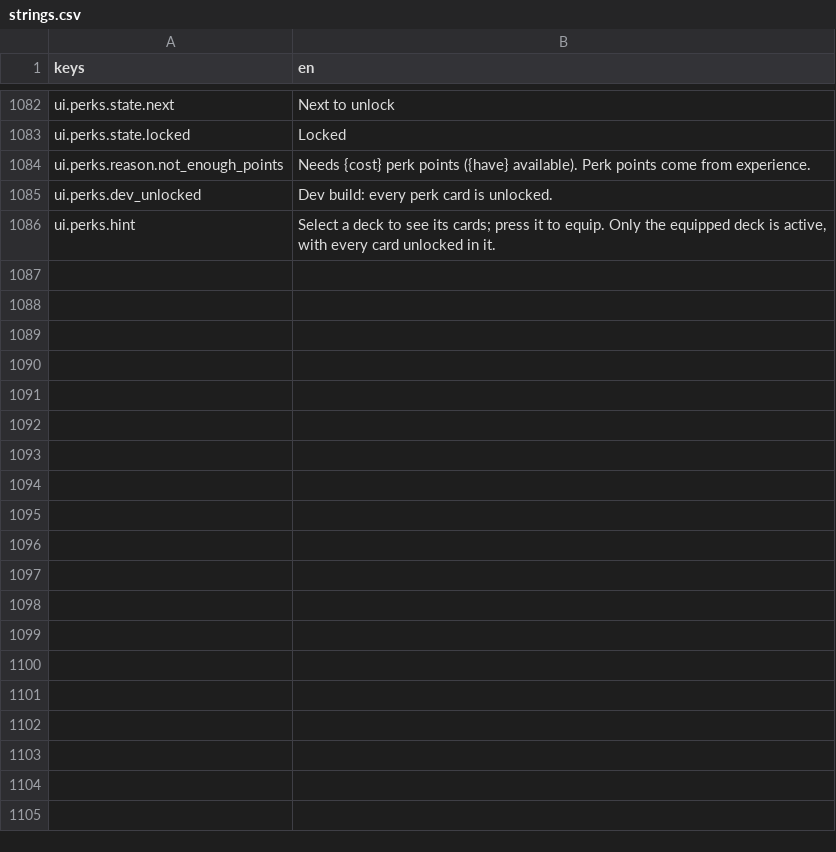
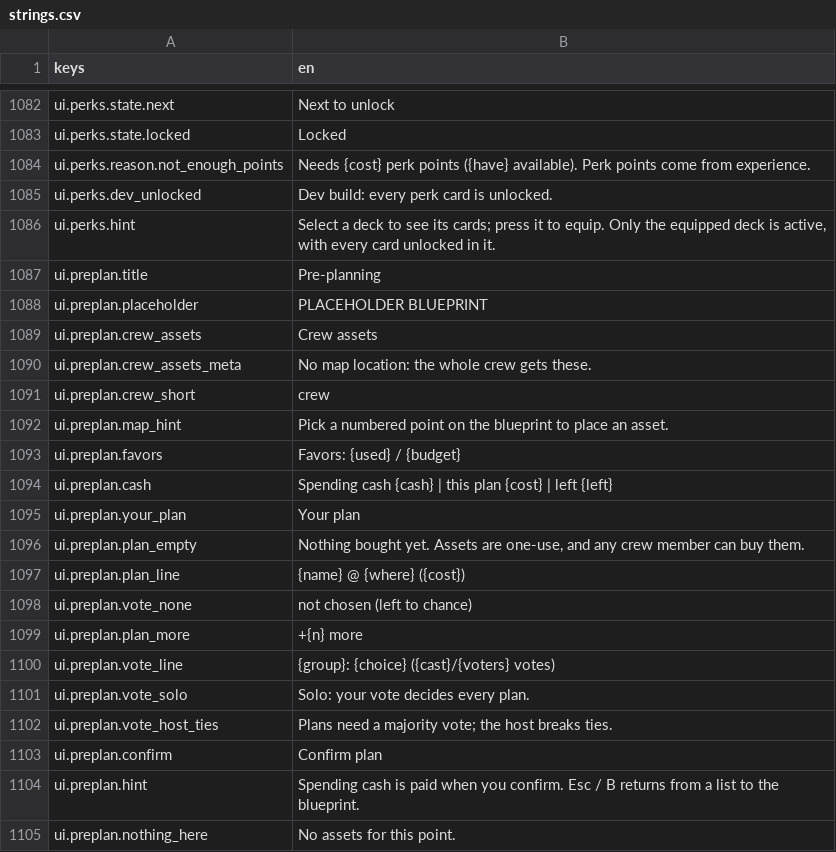
Before and after one commit to LeviticusFigglebottom/Claude-N-Capers, a CSV file: game/content/data/strings/strings.csv, drawn as a sheet; only a part is shown, gaps mark what is left out; the diff covers the shown part only.

```diff
--- a/game/content/data/strings/strings.csv
+++ b/game/content/data/strings/strings.csv
@@ -1086 +1086,20 @@ ui.perks.dev_unlocked,Dev build: every perk card is unlocked.
 ui.perks.hint,"Select a deck to see its cards; press it to equip. Only the equipped deck is active, with every card unlocked in it."
+ui.preplan.title,Pre-planning
+ui.preplan.placeholder,PLACEHOLDER BLUEPRINT
+ui.preplan.crew_assets,Crew assets
+ui.preplan.crew_assets_meta,No map location: the whole crew gets these.
+ui.preplan.crew_short,crew
+ui.preplan.map_hint,Pick a numbered point on the blueprint to place an asset.
+ui.preplan.favors,Favors: {used} / {budget}
+ui.preplan.cash,Spending cash {cash}  |  this plan {cost}  |  left {left}
+ui.preplan.your_plan,Your plan
+ui.preplan.plan_empty,"Nothing bought yet. Assets are one-use, and any crew member can buy them."
+ui.preplan.plan_line,{name} @ {where} ({cost})
+ui.preplan.vote_none,not chosen (left to chance)
+ui.preplan.plan_more,+{n} more
+ui.preplan.vote_line,{group}: {choice}  ({cast}/{voters} votes)
+ui.preplan.vote_solo,"Solo: your vote decides every plan."
+ui.preplan.vote_host_ties,"Plans need a majority vote; the host breaks ties."
+ui.preplan.confirm,Confirm plan
+ui.preplan.hint,"Spending cash is paid when you confirm. Esc / B returns from a list to the blueprint."
+ui.preplan.nothing_here,No assets for this point.
```
Also changed, not shown: 62 added rows elsewhere in this file, 34 other files.
